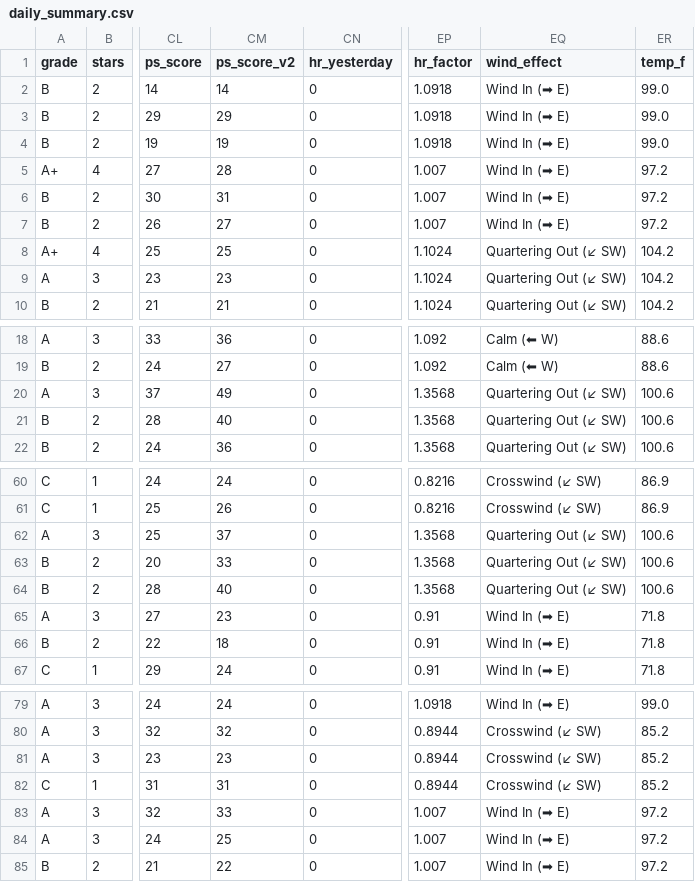
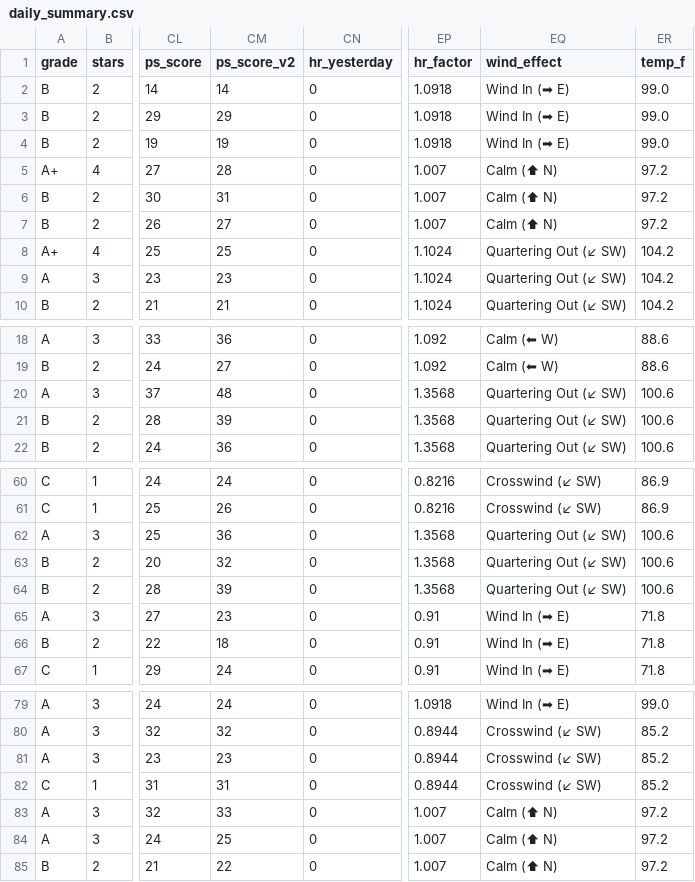
Before and after one commit to prsm-labs/going-yard, a CSV file: public/data/daily_summary.csv, drawn as a sheet; only a part is shown, gaps mark what is left out; the diff names each change by its address in the sheet, - before the commit and + after, or states it on an @@ line.

```diff
--- a/public/data/daily_summary.csv
+++ b/public/data/daily_summary.csv
-EQ5:EQ7 (wind_effect): Wind In (➡ E)
+EQ5:EQ7 (wind_effect): Calm (⬆ N)
-CM20 (ps_score_v2): 49
+CM20 (ps_score_v2): 48
-CM21 (ps_score_v2): 40
+CM21 (ps_score_v2): 39
-CM62 (ps_score_v2): 37
+CM62 (ps_score_v2): 36
-CM63 (ps_score_v2): 33
+CM63 (ps_score_v2): 32
-CM64 (ps_score_v2): 40
+CM64 (ps_score_v2): 39
-EQ83:EQ85 (wind_effect): Wind In (➡ E)
+EQ83:EQ85 (wind_effect): Calm (⬆ N)
```
Also changed, not shown: public/data/daily_summary_tomorrow.csv, public/data/mlb_injury_report.csv, 9 other files.
